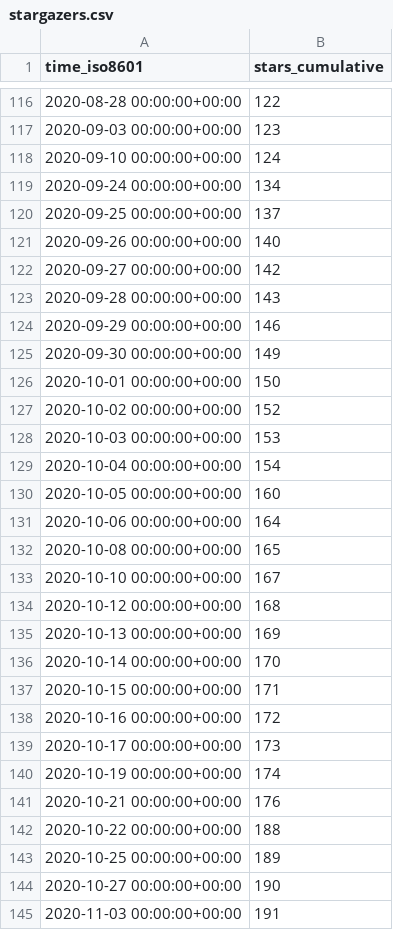
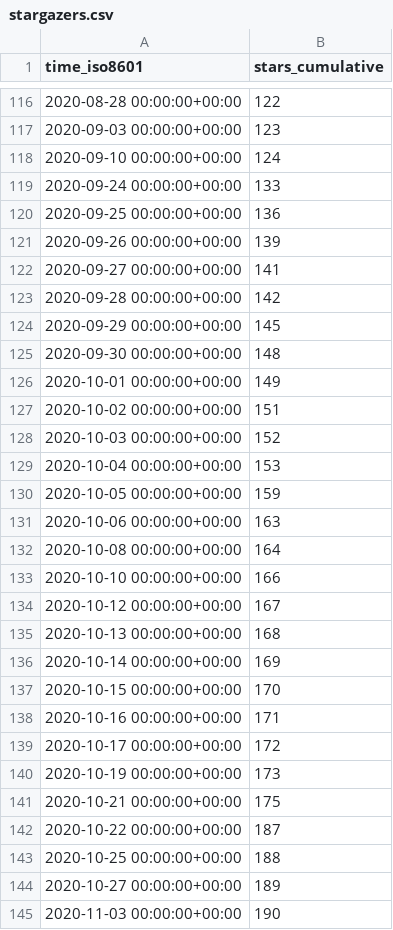
Before and after one commit to I-Valchev/bolt-statistics, a CSV file: bolt/core/ghrs-data/stargazers.csv, drawn as a sheet; only a part is shown, gaps mark what is left out; the diff covers the shown part only.

```diff
--- a/bolt/core/ghrs-data/stargazers.csv
+++ b/bolt/core/ghrs-data/stargazers.csv
@@ -118,28 +118,28 @@ time_iso8601,stars_cumulative
 2020-09-10 00:00:00+00:00,124
-2020-09-24 00:00:00+00:00,134
-2020-09-25 00:00:00+00:00,137
-2020-09-26 00:00:00+00:00,140
-2020-09-27 00:00:00+00:00,142
-2020-09-28 00:00:00+00:00,143
-2020-09-29 00:00:00+00:00,146
-2020-09-30 00:00:00+00:00,149
-2020-10-01 00:00:00+00:00,150
-2020-10-02 00:00:00+00:00,152
-2020-10-03 00:00:00+00:00,153
-2020-10-04 00:00:00+00:00,154
-2020-10-05 00:00:00+00:00,160
-2020-10-06 00:00:00+00:00,164
-2020-10-08 00:00:00+00:00,165
-2020-10-10 00:00:00+00:00,167
-2020-10-12 00:00:00+00:00,168
-2020-10-13 00:00:00+00:00,169
-2020-10-14 00:00:00+00:00,170
-2020-10-15 00:00:00+00:00,171
-2020-10-16 00:00:00+00:00,172
-2020-10-17 00:00:00+00:00,173
-2020-10-19 00:00:00+00:00,174
-2020-10-21 00:00:00+00:00,176
-2020-10-22 00:00:00+00:00,188
-2020-10-25 00:00:00+00:00,189
-2020-10-27 00:00:00+00:00,190
-2020-11-03 00:00:00+00:00,191
+2020-09-24 00:00:00+00:00,133
+2020-09-25 00:00:00+00:00,136
+2020-09-26 00:00:00+00:00,139
+2020-09-27 00:00:00+00:00,141
+2020-09-28 00:00:00+00:00,142
+2020-09-29 00:00:00+00:00,145
+2020-09-30 00:00:00+00:00,148
+2020-10-01 00:00:00+00:00,149
+2020-10-02 00:00:00+00:00,151
+2020-10-03 00:00:00+00:00,152
+2020-10-04 00:00:00+00:00,153
+2020-10-05 00:00:00+00:00,159
+2020-10-06 00:00:00+00:00,163
+2020-10-08 00:00:00+00:00,164
+2020-10-10 00:00:00+00:00,166
+2020-10-12 00:00:00+00:00,167
+2020-10-13 00:00:00+00:00,168
+2020-10-14 00:00:00+00:00,169
+2020-10-15 00:00:00+00:00,170
+2020-10-16 00:00:00+00:00,171
+2020-10-17 00:00:00+00:00,172
+2020-10-19 00:00:00+00:00,173
+2020-10-21 00:00:00+00:00,175
+2020-10-22 00:00:00+00:00,187
+2020-10-25 00:00:00+00:00,188
+2020-10-27 00:00:00+00:00,189
+2020-11-03 00:00:00+00:00,190
```
Also changed, not shown: 58 edited cells elsewhere in this file.
